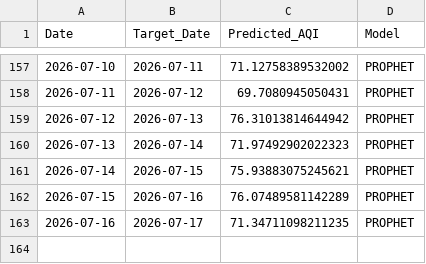
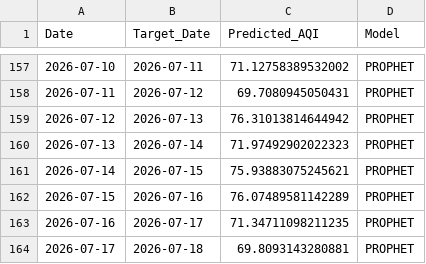
Before and after one commit to pavan3767/Project-AQI, a CSV file: forecast_history.csv, drawn as a sheet; only a part is shown, gaps mark what is left out; the diff names each change by its address in the sheet, - before the commit and + after, or states it on an @@ line.

```diff
--- a/forecast_history.csv
+++ b/forecast_history.csv
+row 164: 2026-07-17 | 2026-07-18 | 69.8093143280881 | PROPHET
```
Also changed, not shown: Cleaned AQI Bulk data (26th Jan).csv, drift_log.csv, 2 other files.
